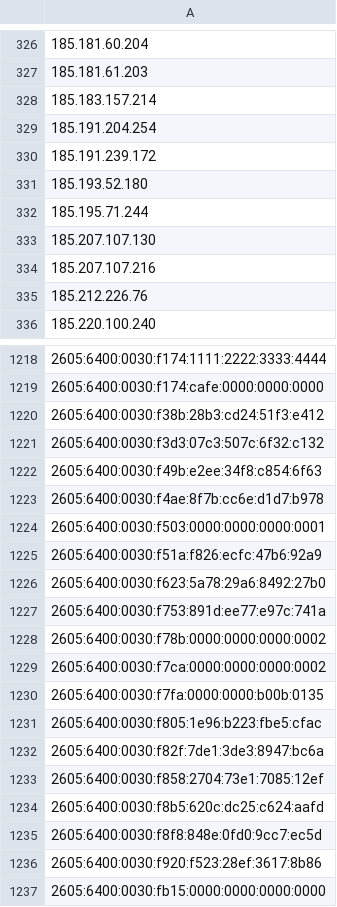
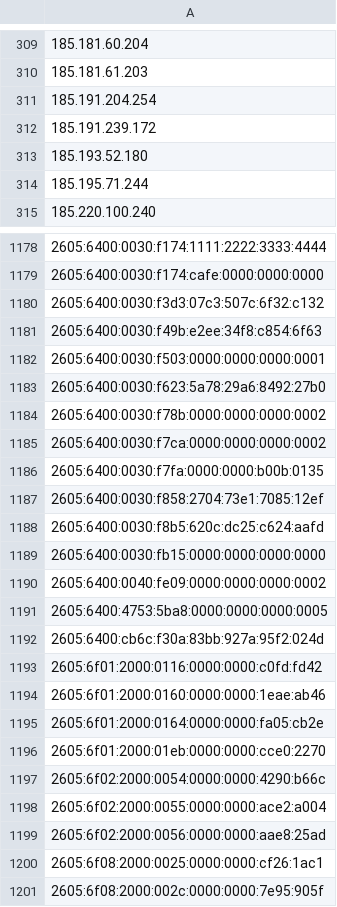
Before and after one commit to nullwhire/tor-watchlist, a CSV file: data/tor_exit_ips.csv, drawn as a sheet; only a part is shown, gaps mark what is left out; the shorter side is filled out with more unchanged rows; removed rows and columns are numbered as before the commit, all else as after; the diff covers the shown part only; the diff names each change by its address in the sheet, - before the commit and + after, or states it on an @@ line.

```diff
--- a/data/tor_exit_ips.csv
+++ b/data/tor_exit_ips.csv
-row 328: 185.183.157.214
-row 333: 185.207.107.130
-row 334: 185.207.107.216
-row 335: 185.212.226.76
-row 1220: 2605:6400:0030:f38b:28b3:cd24:51f3:e412
-row 1223: 2605:6400:0030:f4ae:8f7b:cc6e:d1d7:b978
-row 1225: 2605:6400:0030:f51a:f826:ecfc:47b6:92a9
-row 1227: 2605:6400:0030:f753:891d:ee77:e97c:741a
-row 1231: 2605:6400:0030:f805:1e96:b223:fbe5:cfac
-row 1232: 2605:6400:0030:f82f:7de1:3de3:8947:bc6a
-row 1235: 2605:6400:0030:f8f8:848e:0fd0:9cc7:ec5d
-row 1236: 2605:6400:0030:f920:f523:28ef:3617:8b86
```
Also changed, not shown: 8 added rows and 88 removed rows elsewhere in this file, 1 other file.
